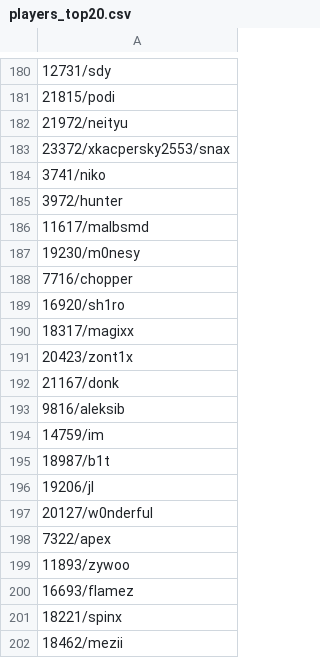
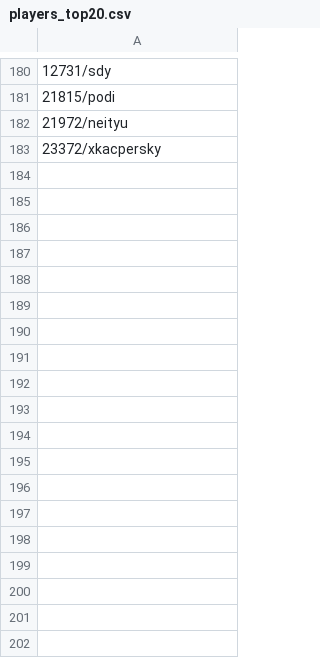
Before and after one commit to yurak/hltv_parser, a CSV file: players_top20.csv, drawn as a sheet; only a part is shown, gaps mark what is left out; the diff covers the shown part only.

Commit message:
Add data files

```diff
--- a/players_top20.csv
+++ b/players_top20.csv
@@ -182,21 +182,2 @@
 21972/neityu
-23372/xkacpersky2553/snax
-3741/niko
-3972/hunter
-11617/malbsmd
-19230/m0nesy
-7716/chopper
-16920/sh1ro
-18317/magixx
-20423/zont1x
-21167/donk
-9816/aleksib
-14759/im
-18987/b1t
-19206/jl
-20127/w0nderful
-7322/apex
-11893/zywoo
-16693/flamez
-18221/spinx
-18462/mezii
+23372/xkacpersky
```
Also changed, not shown: 159 removed rows elsewhere in this file, 2 other files.
